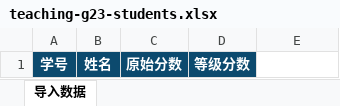
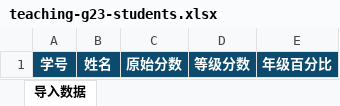
Before and after one commit to wangzuoyuan/grade_analysis, an Excel workbook: frontend/public/templates/scores/v1/teaching-g23-students.xlsx, sheet 导入数据, drawn as a sheet; values as stored, in another font and other column widths than the file's, no borders; the diff names each change by its address in the sheet, - before the commit and + after, or states it on an @@ line.

```diff
--- a/frontend/public/templates/scores/v1/teaching-g23-students.xlsx (sheet 导入数据)
+++ b/frontend/public/templates/scores/v1/teaching-g23-students.xlsx (sheet 导入数据)
-E1: (empty)
+E1: 年级百分比
-E1 fill: none
+E1 fill: #0C4A6E
```
Also changed, not shown: frontend/public/templates/scores/v1/teaching-g23-admin-quality.xlsx, frontend/public/templates/scores/v1/teaching-g23-teaching-quality.xlsx, 21 other files.
